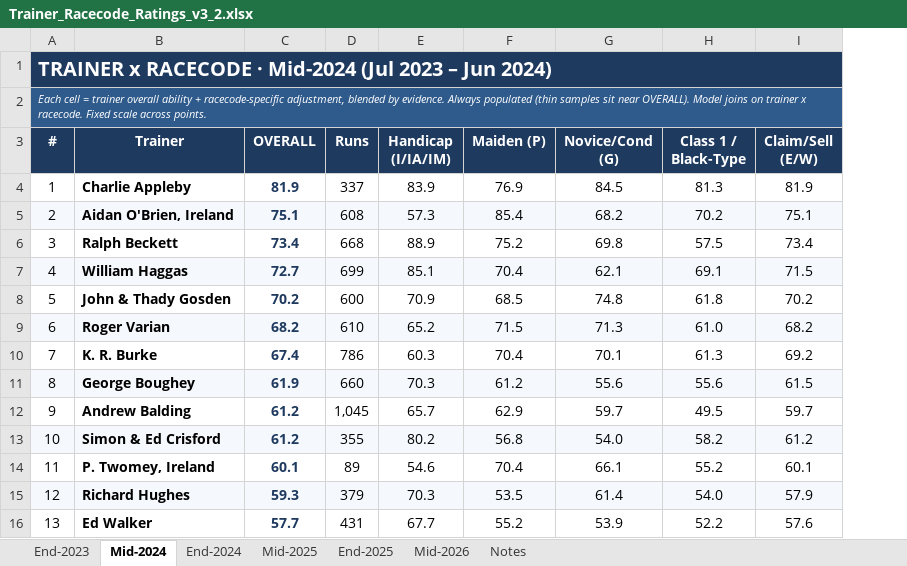
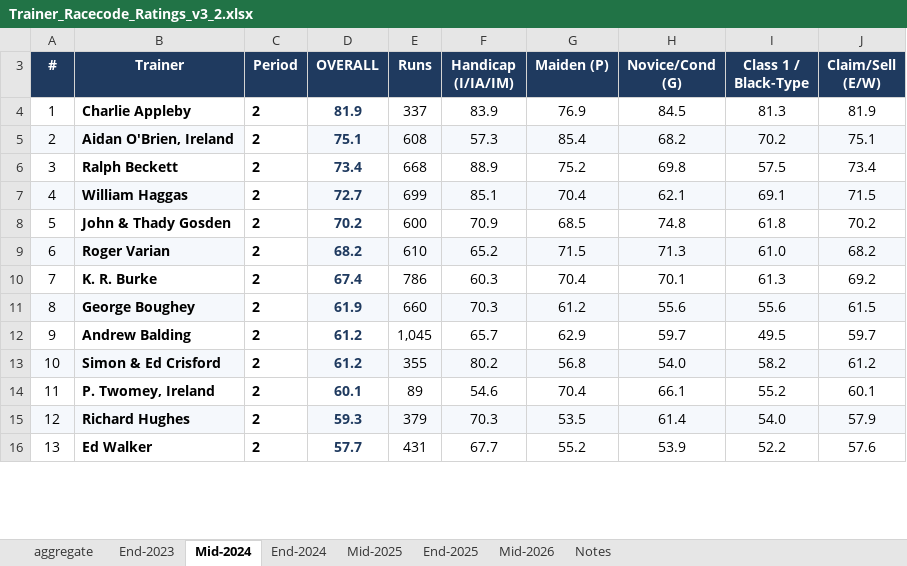
Before and after one commit to JonSarge/Kerdos, an Excel workbook: Trainer_Racecode_Ratings_v3_2.xlsx, sheet Mid-2024, drawn as a sheet; only a part is shown; values as stored, in another font and other column widths than the file's, no borders; conditional formats not drawn; removed rows and columns are numbered as before the commit, all else as after; the diff names each change by its address in the sheet, - before the commit and + after, or states it on an @@ line.

Commit message:
Trainer ratings prep

```diff
--- a/Trainer_Racecode_Ratings_v3_2.xlsx (sheet Mid-2024)
+++ b/Trainer_Racecode_Ratings_v3_2.xlsx (sheet Mid-2024)
+sheet tab: aggregate
+column C (Period), rows 4-16: all 2
@@ row 1 hidden: TRAINER x RACECODE · Mid-2024 (Jul 2023 – Jun 2024) @@
@@ row 2 hidden: Each cell = trainer overall ability + racecode-specific adjustment, blended by evidence. Always populated (thin samples sit near OVERALL). Model joins on trainer x racecode. Fixed scale across points. @@
```
Also changed, not shown: sheet Notes, sheet End-2023, sheet End-2025, sheet End-2024, sheet Mid-2025, sheet Mid-2026, 1 other file.
